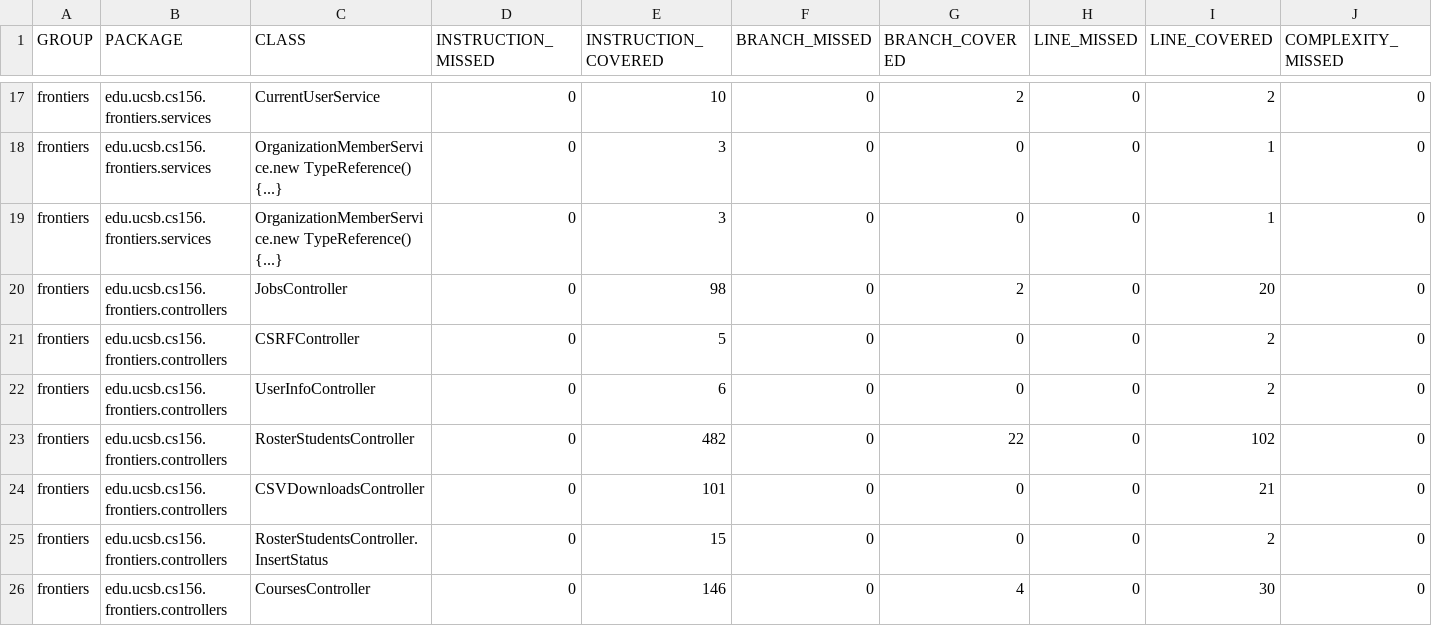
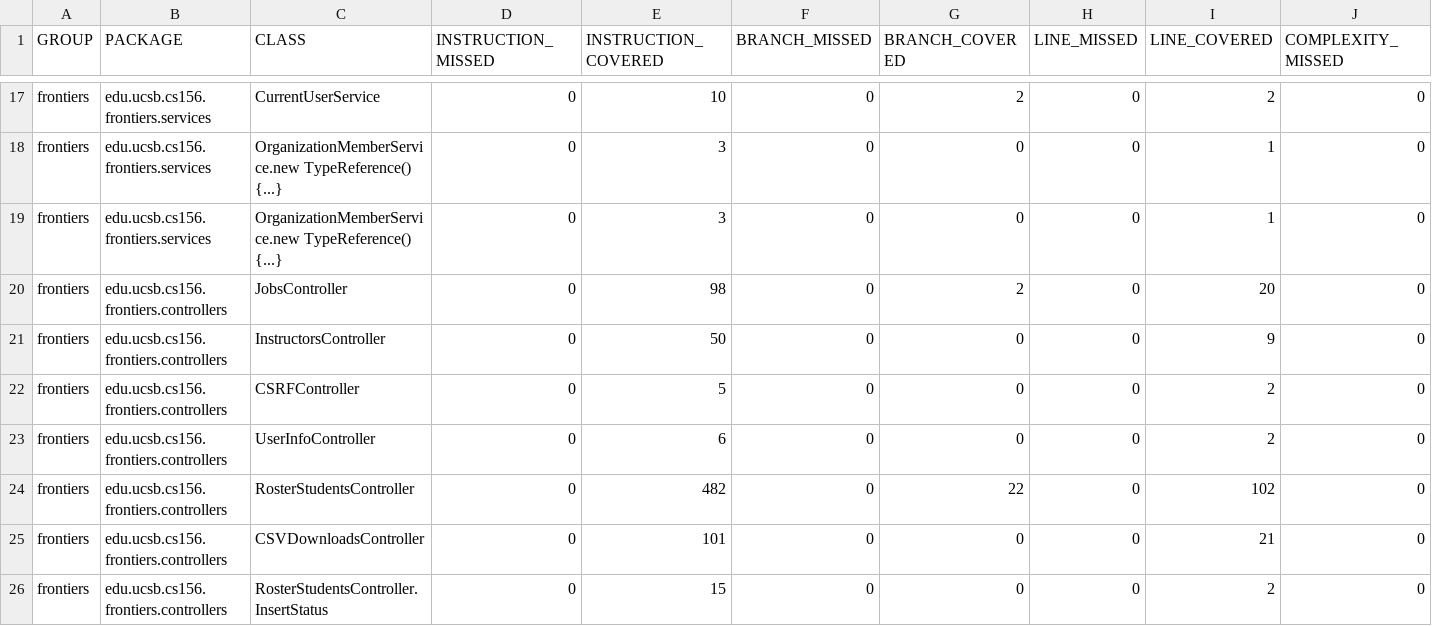
Before and after one commit to ucsb-cs156-s25/proj-frontiers-s25-12, a CSV file: jacoco/jacoco.csv, drawn as a sheet; only a part is shown, gaps mark what is left out; the shorter side is filled out with more unchanged rows; rows hold the shown columns only; the diff names each change by its address in the sheet, - before the commit and + after, or states it on an @@ line.

Commit message:
Deploying to gh-pages from @ ucsb-cs156-s25/proj-frontiers-s25-12@2cd278bbaa0c67847cb63341f0e0815cc227e918 🚀

```diff
--- a/jacoco/jacoco.csv
+++ b/jacoco/jacoco.csv
+row 21: frontiers | edu.ucsb.cs156.frontiers.controllers | InstructorsController | 0 | 50 | 0 | 0 | 0 | 9 | 0
```
Also changed, not shown: 7 other files.
